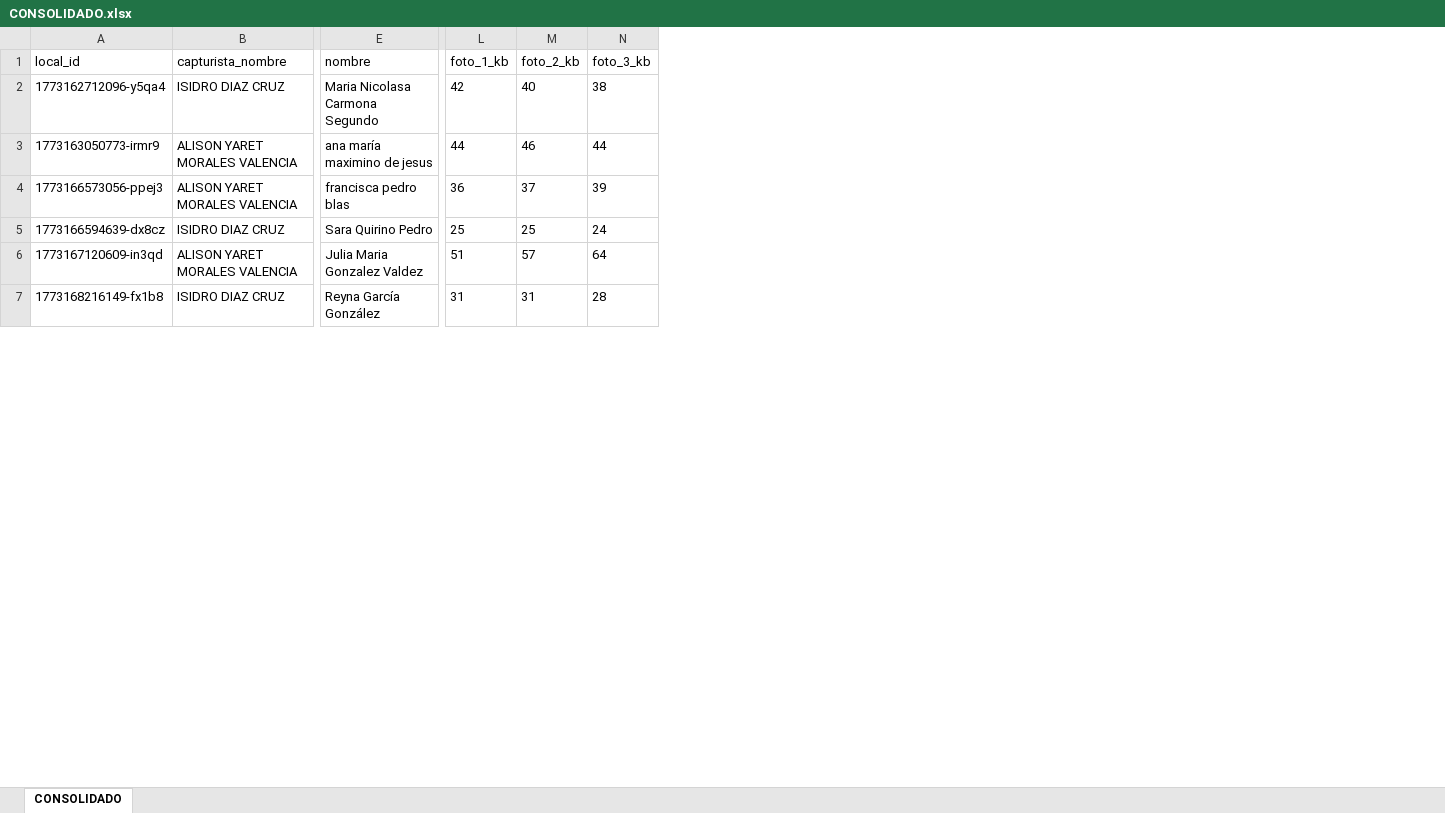
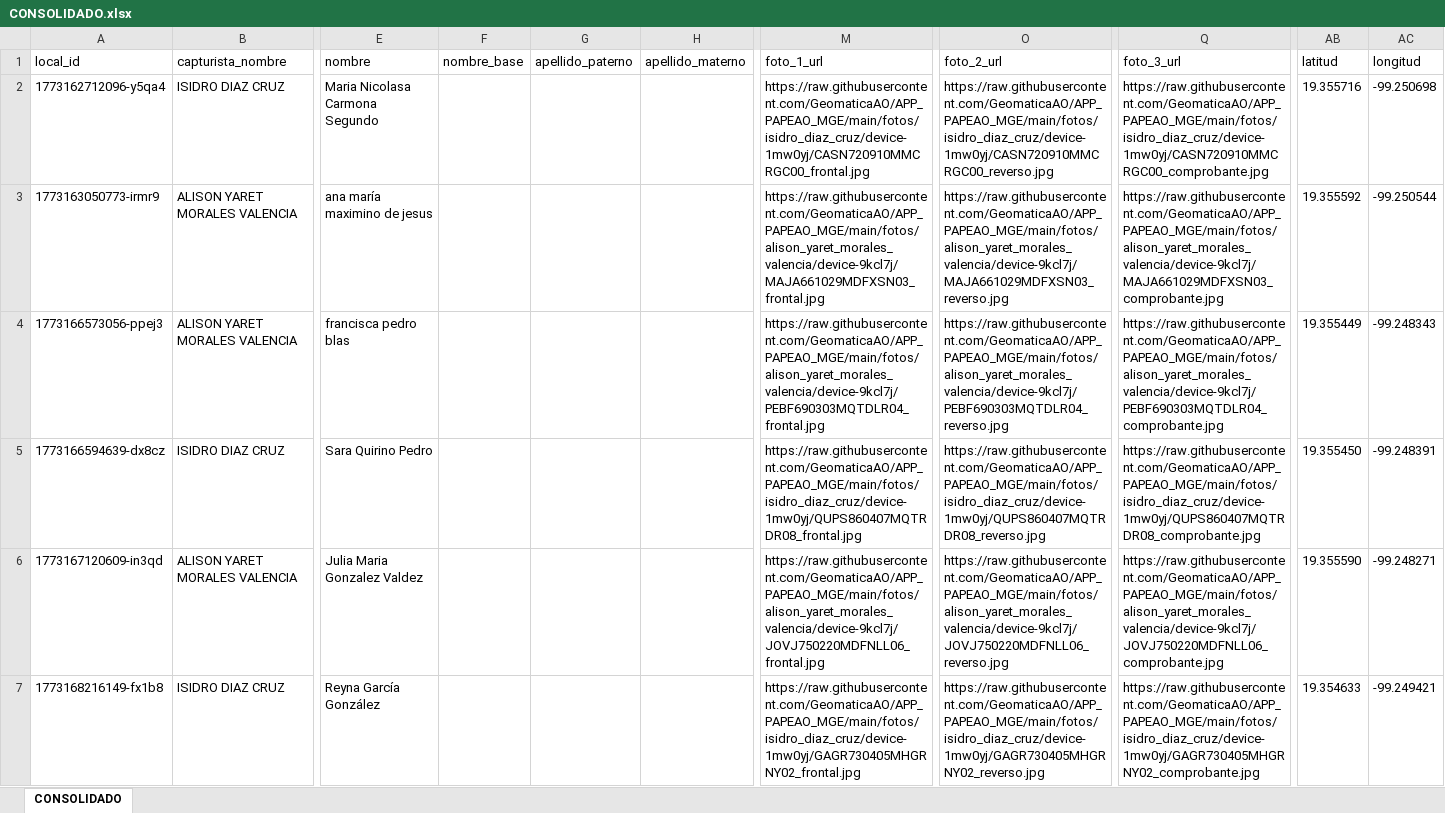
Before and after one commit to GeomaticaAO/APP_PAPEAO_MGE, an Excel workbook: salidas/CONSOLIDADO.xlsx, sheet CONSOLIDADO, drawn as a sheet; only a part is shown, gaps mark what is left out; values as stored, in another font and other column widths than the file's, no borders; removed rows and columns are numbered as before the commit, all else as after; the diff names each change by its address in the sheet, - before the commit and + after, or states it on an @@ line.

```diff
--- a/salidas/CONSOLIDADO.xlsx (sheet CONSOLIDADO)
+++ b/salidas/CONSOLIDADO.xlsx (sheet CONSOLIDADO)
+column F (nombre_base), empty
+column G (apellido_paterno), empty
+column H (apellido_materno), empty
+column M (foto_1_url), rows 2-7: https://raw.githubusercontent.com/GeomaticaAO/APP_PAPEAO_MGE/main/fotos/isidro_diaz_cruz/device-1mw0yj/CASN720910MMCRGC00_frontal.jpg | https://raw.githubusercontent.com/GeomaticaAO/APP_PAPEAO_MGE/main/fotos/alison_yaret_morales_valencia/device-9kcl7j/MAJA661029MDFXSN03_frontal.jpg | https://raw.githubusercontent.com/GeomaticaAO/APP_PAPEAO_MGE/main/fotos/alison_yaret_morales_valencia/device-9kcl7j/PEBF690303MQTDLR04_frontal.jpg | https://raw.githubusercontent.com/GeomaticaAO/APP_PAPEAO_MGE/main/fotos/isidro_diaz_cruz/device-1mw0yj/QUPS860407MQTRDR08_frontal.jpg | https://raw.githubusercontent.com/GeomaticaAO/APP_PAPEAO_MGE/main/fotos/alison_yaret_morales_valencia/device-9kcl7j/JOVJ750220MDFNLL06_frontal.jpg | https://raw.githubusercontent.com/GeomaticaAO/APP_PAPEAO_MGE/main/fotos/isidro_diaz_cruz/device-1mw0yj/GAGR730405MHGRNY02_frontal.jpg
+column O (foto_2_url), rows 2-7: https://raw.githubusercontent.com/GeomaticaAO/APP_PAPEAO_MGE/main/fotos/isidro_diaz_cruz/device-1mw0yj/CASN720910MMCRGC00_reverso.jpg | https://raw.githubusercontent.com/GeomaticaAO/APP_PAPEAO_MGE/main/fotos/alison_yaret_morales_valencia/device-9kcl7j/MAJA661029MDFXSN03_reverso.jpg | https://raw.githubusercontent.com/GeomaticaAO/APP_PAPEAO_MGE/main/fotos/alison_yaret_morales_valencia/device-9kcl7j/PEBF690303MQTDLR04_reverso.jpg | https://raw.githubusercontent.com/GeomaticaAO/APP_PAPEAO_MGE/main/fotos/isidro_diaz_cruz/device-1mw0yj/QUPS860407MQTRDR08_reverso.jpg | https://raw.githubusercontent.com/GeomaticaAO/APP_PAPEAO_MGE/main/fotos/alison_yaret_morales_valencia/device-9kcl7j/JOVJ750220MDFNLL06_reverso.jpg | https://raw.githubusercontent.com/GeomaticaAO/APP_PAPEAO_MGE/main/fotos/isidro_diaz_cruz/device-1mw0yj/GAGR730405MHGRNY02_reverso.jpg
-column L (foto_1_kb), rows 2-7: 42 | 44 | 36 | 25 | 51 | 31
-column M (foto_2_kb), rows 2-7: 40 | 46 | 37 | 25 | 57 | 31
-column N (foto_3_kb), rows 2-7: 38 | 44 | 39 | 24 | 64 | 28
+column Q (foto_3_url), rows 2-7: https://raw.githubusercontent.com/GeomaticaAO/APP_PAPEAO_MGE/main/fotos/isidro_diaz_cruz/device-1mw0yj/CASN720910MMCRGC00_comprobante.jpg | https://raw.githubusercontent.com/GeomaticaAO/APP_PAPEAO_MGE/main/fotos/alison_yaret_morales_valencia/device-9kcl7j/MAJA661029MDFXSN03_comprobante.jpg | https://raw.githubusercontent.com/GeomaticaAO/APP_PAPEAO_MGE/main/fotos/alison_yaret_morales_valencia/device-9kcl7j/PEBF690303MQTDLR04_comprobante.jpg | https://raw.githubusercontent.com/GeomaticaAO/APP_PAPEAO_MGE/main/fotos/isidro_diaz_cruz/device-1mw0yj/QUPS860407MQTRDR08_comprobante.jpg | https://raw.githubusercontent.com/GeomaticaAO/APP_PAPEAO_MGE/main/fotos/alison_yaret_morales_valencia/device-9kcl7j/JOVJ750220MDFNLL06_comprobante.jpg | https://raw.githubusercontent.com/GeomaticaAO/APP_PAPEAO_MGE/main/fotos/isidro_diaz_cruz/device-1mw0yj/GAGR730405MHGRNY02_comprobante.jpg
+column AB (latitud), rows 2-7: 19.355716 | 19.355592 | 19.355449 | 19.355450 | 19.355590 | 19.354633
+column AC (longitud), rows 2-7: -99.250698 | -99.250544 | -99.248343 | -99.248391 | -99.248271 | -99.249421
```
Also changed, not shown: salidas/REMPLAZADOS.xlsx, 2 other files.
